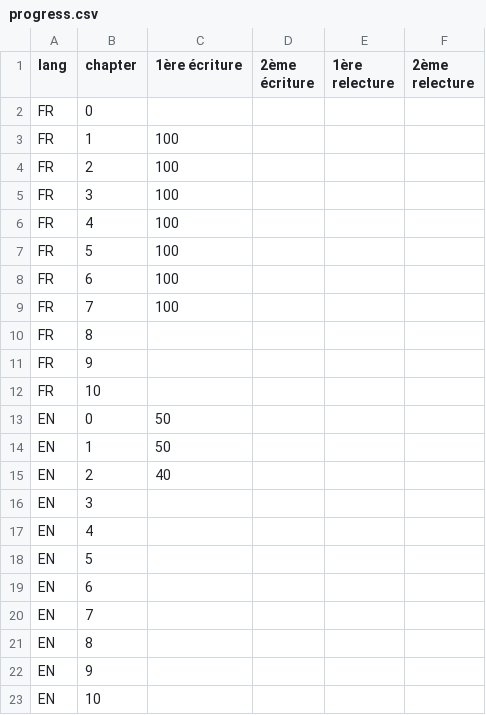
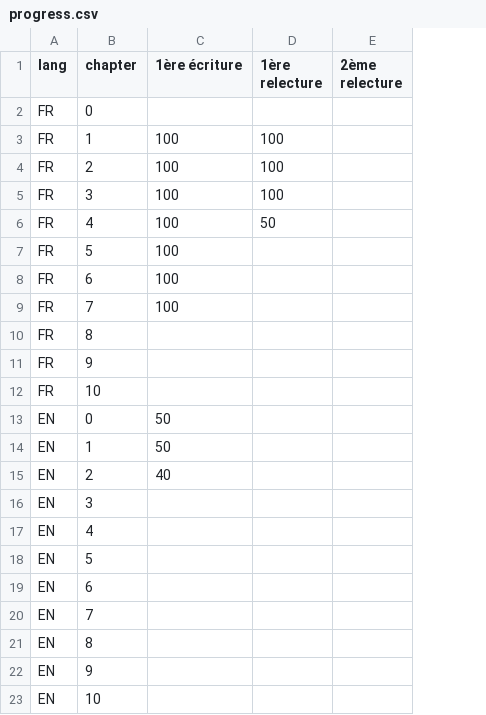
Before and after one commit to renawatson68/api-development_on_rails, a CSV file: progress.csv, drawn as a sheet; removed rows and columns are numbered as before the commit, all else as after; the diff names each change by its address in the sheet, - before the commit and + after, or states it on an @@ line.

Commit message:
Relecture

```diff
--- a/progress.csv
+++ b/progress.csv
-column D (2ème écriture), empty
-D3:D5 (1ère relecture): (empty)
+D3:D5 (1ère relecture): 100
-D6 (1ère relecture): (empty)
+D6 (1ère relecture): 50
```
Also changed, not shown: 5 other files.
